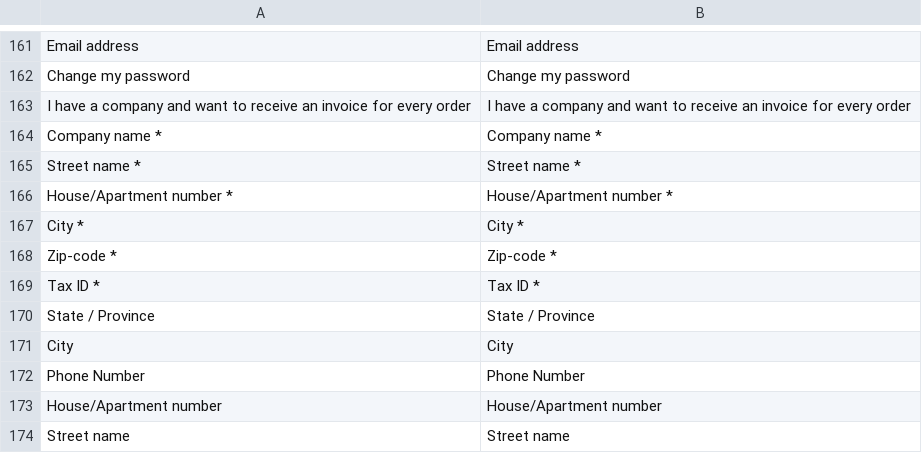
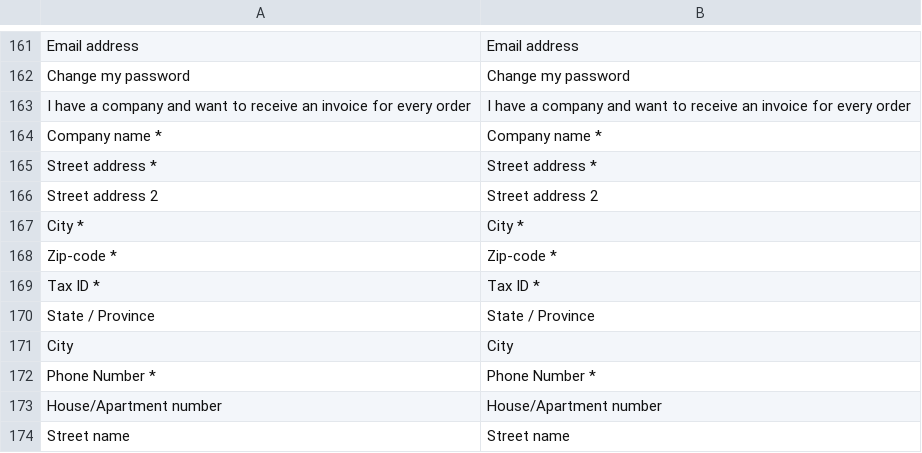
Before and after one commit to EnthrallRecords/vue-storefront-theme, a CSV file: resource/i18n/en-US.csv, drawn as a sheet; only a part is shown, gaps mark what is left out.

```diff
--- a/resource/i18n/en-US.csv
+++ b/resource/i18n/en-US.csv
@@ -164,4 +164,4 @@
 "Company name *","Company name *"
-"Street name *","Street name *"
-"House/Apartment number *","House/Apartment number *"
+"Street address *","Street address *"
+"Street address 2","Street address 2"
 "City *","City *"
@@ -171,3 +171,3 @@
 "City","City"
-"Phone Number","Phone Number"
+"Phone Number *","Phone Number *"
 "House/Apartment number","House/Apartment number"
```
Also changed, not shown: 8 other files.
